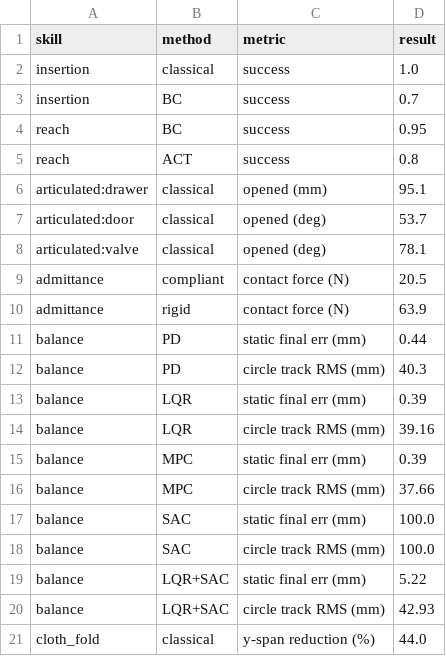
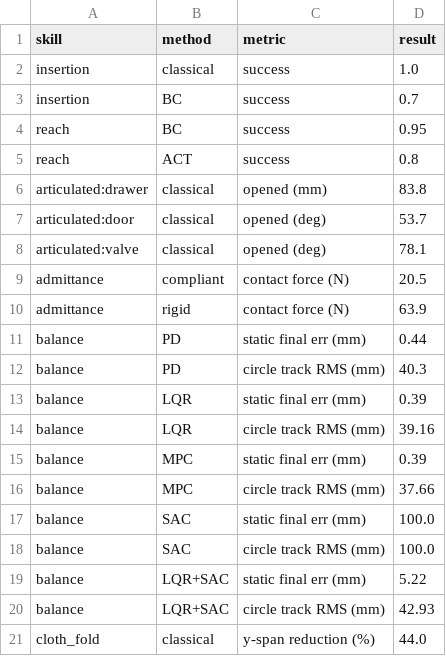
Before and after one commit to Manas-arumalla/openarm-control, a CSV file: benchmarks/results/openarm_bench.csv, drawn as a sheet.

Commit message:
Drawer: one IK branch end to end, no mid-approach snap
The advance chain silently flipped IK branches 3.5 rad into a mirrored
configuration -- on camera the arm turned toward the handle and then
snapped back before opening the drawer -- and the 95 mm pull only worked
through that flip. The skill now picks its branch once from the hardest
pose of the motion (the end of the pull), back-chains the pre-approach
onto it, rejects chained waypoints that leave the branch (>0.5 rad), and
finishes the pull closed-loop on the drawer's actual slide reading.
Motion is now a single smooth branch (worst inter-waypoint step 0.069
rad, deterministic); the honest cost is the pull ceiling of this branch:
95.1 -> 83.8 mm of the 100 mm slide. Suite green, bench + docs + GIF
refreshed.

```diff
--- a/benchmarks/results/openarm_bench.csv
+++ b/benchmarks/results/openarm_bench.csv
@@ -5,3 +5,3 @@ reach,BC,success,0.95
 reach,ACT,success,0.8
-articulated:drawer,classical,opened (mm),95.1
+articulated:drawer,classical,opened (mm),83.8
 articulated:door,classical,opened (deg),53.7
```
Also changed, not shown: 6 other files.
